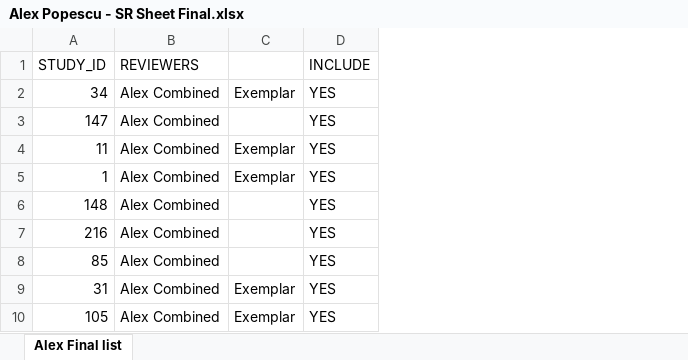
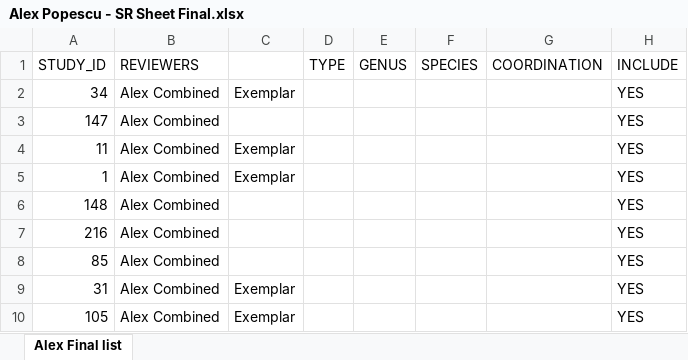
Before and after one commit to Apps980/Alex-Popescu-Thesis-2023, an Excel workbook: Systematic Review/Alex Popescu - SR Sheet Final.xlsx, sheet Alex Final list, drawn as a sheet; only a part is shown; values as stored, in another font and other column widths than the file's, no borders; the diff names each change by its address in the sheet, - before the commit and + after, or states it on an @@ line.

```diff
--- a/Systematic Review/Alex Popescu - SR Sheet Final.xlsx (sheet Alex Final list)
+++ b/Systematic Review/Alex Popescu - SR Sheet Final.xlsx (sheet Alex Final list)
+column D (TYPE), empty
+column E (GENUS), empty
+column F (SPECIES), empty
+column G (COORDINATION), empty
```
Also changed, not shown: 7 other files.
